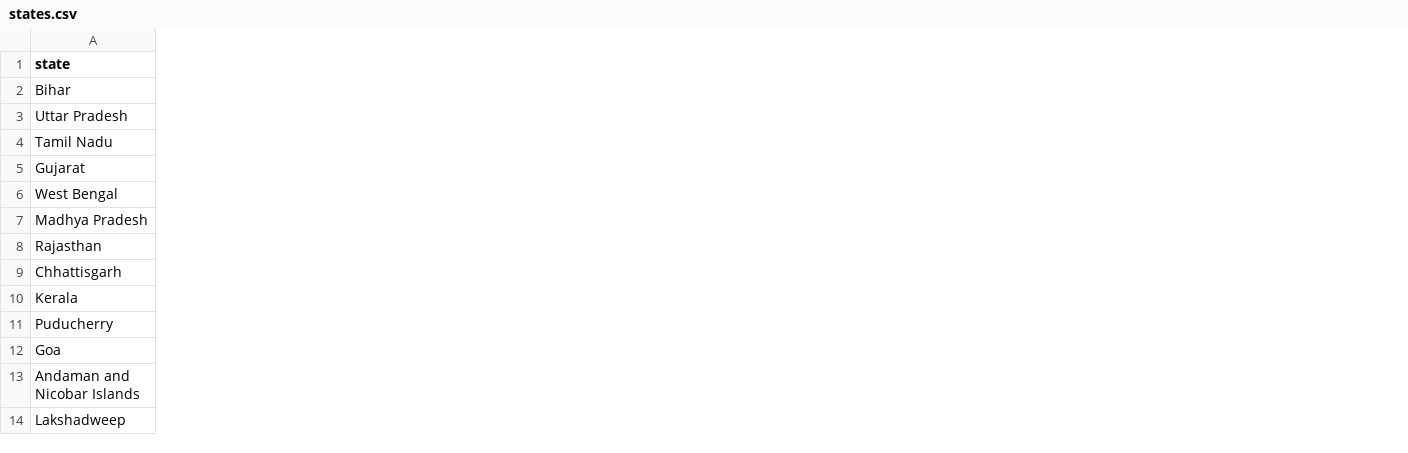
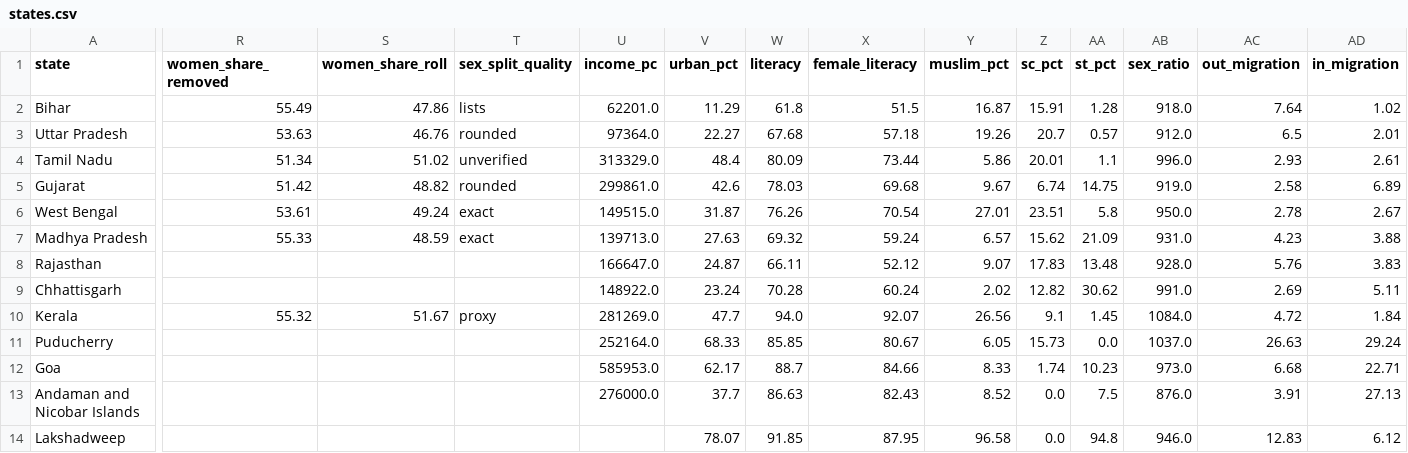
Before and after one commit to Varnasr/INDIA-DATA, a CSV file: data/india/states.csv, drawn as a sheet; only a part is shown, gaps mark what is left out; the diff covers the shown part only; the diff names each change by its address in the sheet, - before the commit and + after, or states it on an @@ line.

```diff
--- a/data/india/states.csv
+++ b/data/india/states.csv
+column R (women_share_removed), rows 2-10: 55.49 | 53.63 | 51.34 | 51.42 | 53.61 | 55.33 |  |  | 55.32
+column S (women_share_roll), rows 2-10: 47.86 | 46.76 | 51.02 | 48.82 | 49.24 | 48.59 |  |  | 51.67
+column T (sex_split_quality), rows 2-10: lists | rounded | unverified | rounded | exact | exact |  |  | proxy
+column U (income_pc), rows 2-13: 62201.0 | 97364.0 | 313329.0 | 299861.0 | 149515.0 | 139713.0 | 166647.0 | 148922.0 | 281269.0 | 252164.0 | 585953.0 | 276000.0
+column V (urban_pct), rows 2-14: 11.29 | 22.27 | 48.4 | 42.6 | 31.87 | 27.63 | 24.87 | 23.24 | 47.7 | 68.33 | 62.17 | 37.7 | 78.07
+column W (literacy), rows 2-14: 61.8 | 67.68 | 80.09 | 78.03 | 76.26 | 69.32 | 66.11 | 70.28 | 94.0 | 85.85 | 88.7 | 86.63 | 91.85
+column X (female_literacy), rows 2-14: 51.5 | 57.18 | 73.44 | 69.68 | 70.54 | 59.24 | 52.12 | 60.24 | 92.07 | 80.67 | 84.66 | 82.43 | 87.95
+column Y (muslim_pct), rows 2-14: 16.87 | 19.26 | 5.86 | 9.67 | 27.01 | 6.57 | 9.07 | 2.02 | 26.56 | 6.05 | 8.33 | 8.52 | 96.58
+column Z (sc_pct), rows 2-14: 15.91 | 20.7 | 20.01 | 6.74 | 23.51 | 15.62 | 17.83 | 12.82 | 9.1 | 15.73 | 1.74 | 0.0 | 0.0
+column AA (st_pct), rows 2-14: 1.28 | 0.57 | 1.1 | 14.75 | 5.8 | 21.09 | 13.48 | 30.62 | 1.45 | 0.0 | 10.23 | 7.5 | 94.8
+column AB (sex_ratio), rows 2-14: 918.0 | 912.0 | 996.0 | 919.0 | 950.0 | 931.0 | 928.0 | 991.0 | 1084.0 | 1037.0 | 973.0 | 876.0 | 946.0
+column AC (out_migration), rows 2-14: 7.64 | 6.5 | 2.93 | 2.58 | 2.78 | 4.23 | 5.76 | 2.69 | 4.72 | 26.63 | 6.68 | 3.91 | 12.83
+column AD (in_migration), rows 2-14: 1.02 | 2.01 | 2.61 | 6.89 | 2.67 | 3.88 | 3.83 | 5.11 | 1.84 | 29.24 | 22.71 | 27.13 | 6.12
```
Also changed, not shown: 1 added column elsewhere in this file, 18 other files.
